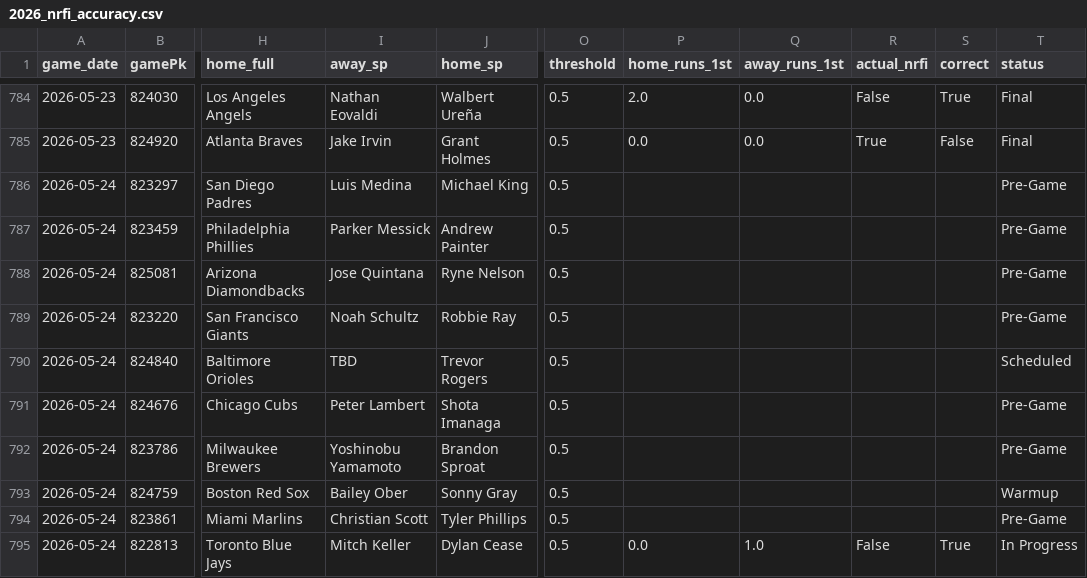
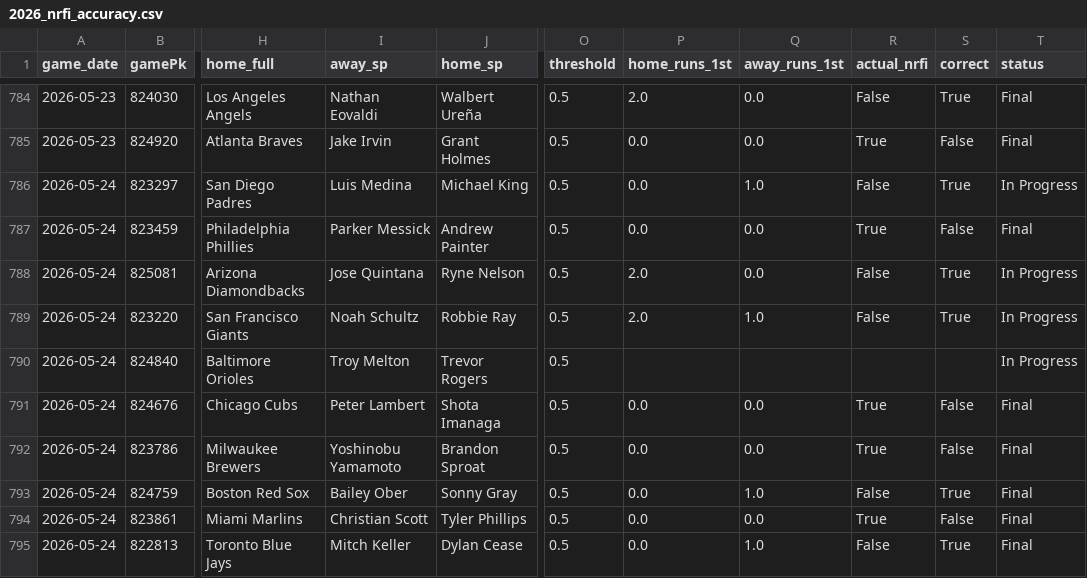
Before and after one commit to tyler-janak/TheBullpenBet, a CSV file: 2026_nrfi_accuracy.csv, drawn as a sheet; only a part is shown, gaps mark what is left out; the diff covers the shown part only; the diff names each change by its address in the sheet, - before the commit and + after, or states it on an @@ line.

```diff
--- a/2026_nrfi_accuracy.csv
+++ b/2026_nrfi_accuracy.csv
-P786:P787 (home_runs_1st): (empty)
+P786:P787 (home_runs_1st): 0.0
-Q786 (away_runs_1st): (empty)
+Q786 (away_runs_1st): 1.0
-R786 (actual_nrfi): (empty)
+R786 (actual_nrfi): False
-S786 (correct): (empty)
+S786 (correct): True
-T786 (status): Pre-Game
+T786 (status): In Progress
-Q787:Q788 (away_runs_1st): (empty)
+Q787:Q788 (away_runs_1st): 0.0
-R787 (actual_nrfi): (empty)
+R787 (actual_nrfi): True
-S787 (correct): (empty)
+S787 (correct): False
-T787 (status): Pre-Game
+T787 (status): Final
-P788:P789 (home_runs_1st): (empty)
+P788:P789 (home_runs_1st): 2.0
-R788:R789 (actual_nrfi): (empty)
+R788:R789 (actual_nrfi): False
-S788:S789 (correct): (empty)
+S788:S789 (correct): True
-T788:T789 (status): Pre-Game
+T788:T789 (status): In Progress
-Q789 (away_runs_1st): (empty)
+Q789 (away_runs_1st): 1.0
-I790 (away_sp): TBD
+I790 (away_sp): Troy Melton
-T790 (status): Scheduled
+T790 (status): In Progress
-P791:P794 (home_runs_1st): (empty)
+P791:P794 (home_runs_1st): 0.0
-Q791:Q792 (away_runs_1st): (empty)
+Q791:Q792 (away_runs_1st): 0.0
-R791:R792 (actual_nrfi): (empty)
+R791:R792 (actual_nrfi): True
-S791:S792 (correct): (empty)
+S791:S792 (correct): False
-T791:T792 (status): Pre-Game
+T791:T792 (status): Final
-Q793 (away_runs_1st): (empty)
+Q793 (away_runs_1st): 1.0
-R793 (actual_nrfi): (empty)
+R793 (actual_nrfi): False
-S793 (correct): (empty)
+S793 (correct): True
-T793 (status): Warmup
+T793 (status): Final
-Q794 (away_runs_1st): (empty)
+Q794 (away_runs_1st): 0.0
-R794 (actual_nrfi): (empty)
+R794 (actual_nrfi): True
-S794 (correct): (empty)
+S794 (correct): False
-T794 (status): Pre-Game
+T794 (status): Final
-T795 (status): In Progress
+T795 (status): Final
```
Also changed, not shown: 13 edited cells elsewhere in this file, 2026_nrfi_picks.csv, 2026_picks_accuracy.csv, 6 other files.
